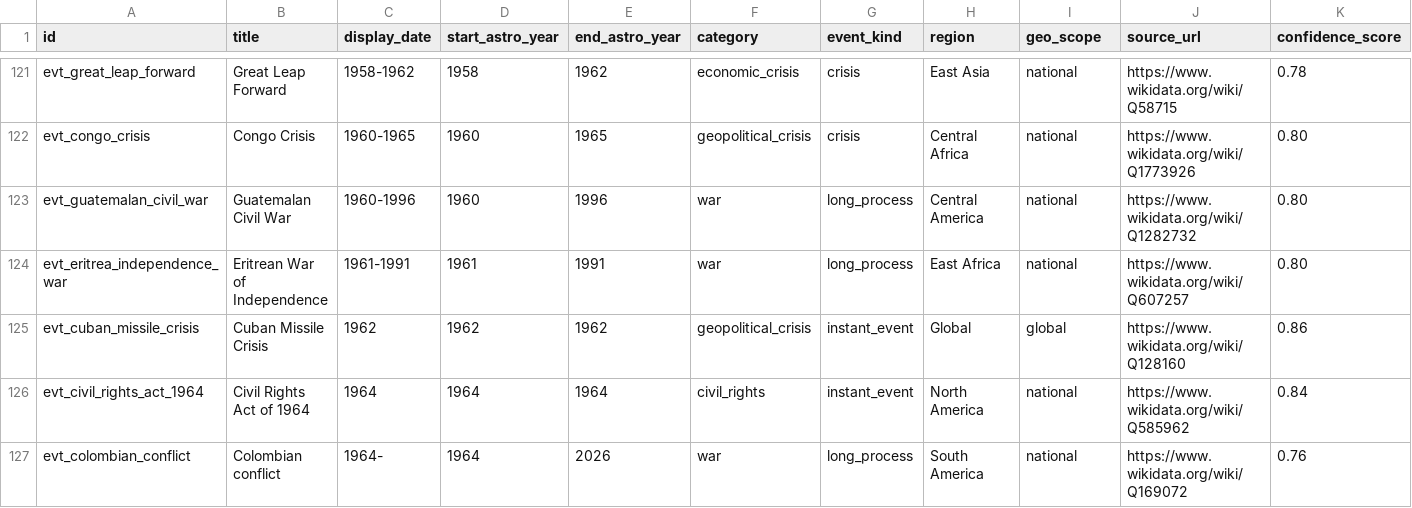
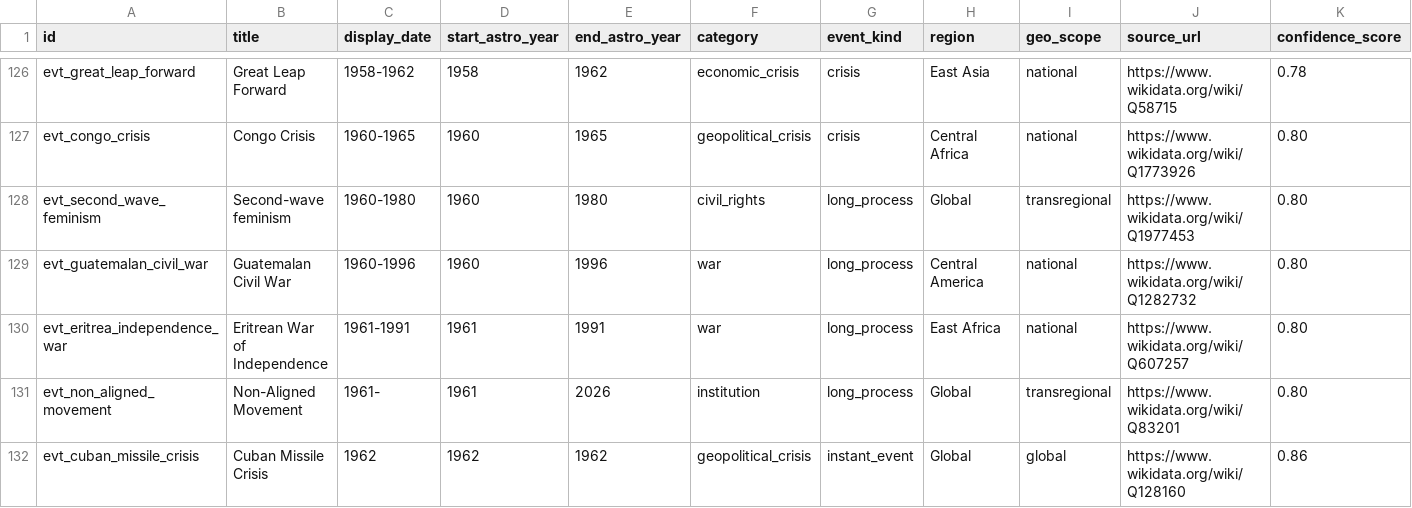
Before and after one commit to krapcys1-maker/astro-global, a CSV file: services/historical/seeds/curated_events.csv, drawn as a sheet; only a part is shown, gaps mark what is left out; the shorter side is filled out with more unchanged rows; the diff covers the shown part only; the diff names each change by its address in the sheet, - before the commit and + after, or states it on an @@ line.

```diff
--- a/services/historical/seeds/curated_events.csv
+++ b/services/historical/seeds/curated_events.csv
+row 128: evt_second_wave_feminism | Second-wave feminism | 1960-1980 | 1960 | 1980 | civil_rights | long_process | Global | transregional | https://www.wikidata.org/wiki/Q1977453 | 0.80
+row 131: evt_non_aligned_movement | Non-Aligned Movement | 1961- | 1961 | 2026 | institution | long_process | Global | transregional | https://www.wikidata.org/wiki/Q83201 | 0.80
```
Also changed, not shown: 14 added rows elsewhere in this file, services/historical/seeds/curated_event_sources.csv, 4 other files.
